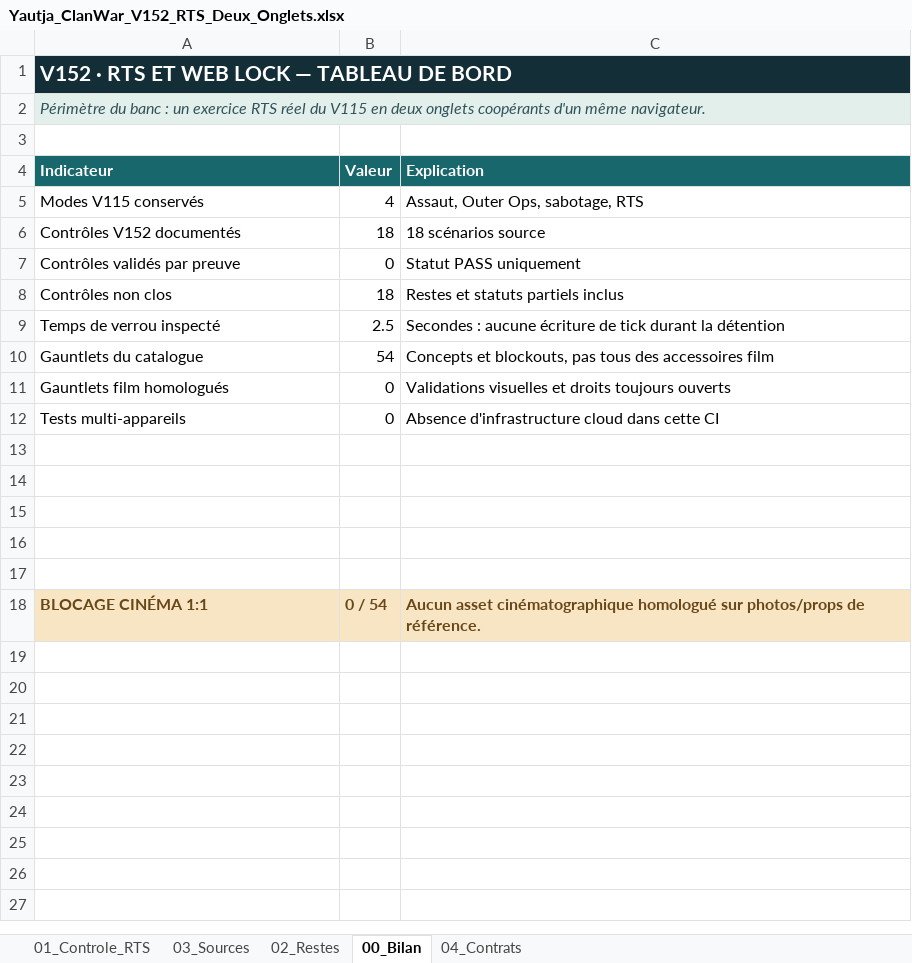
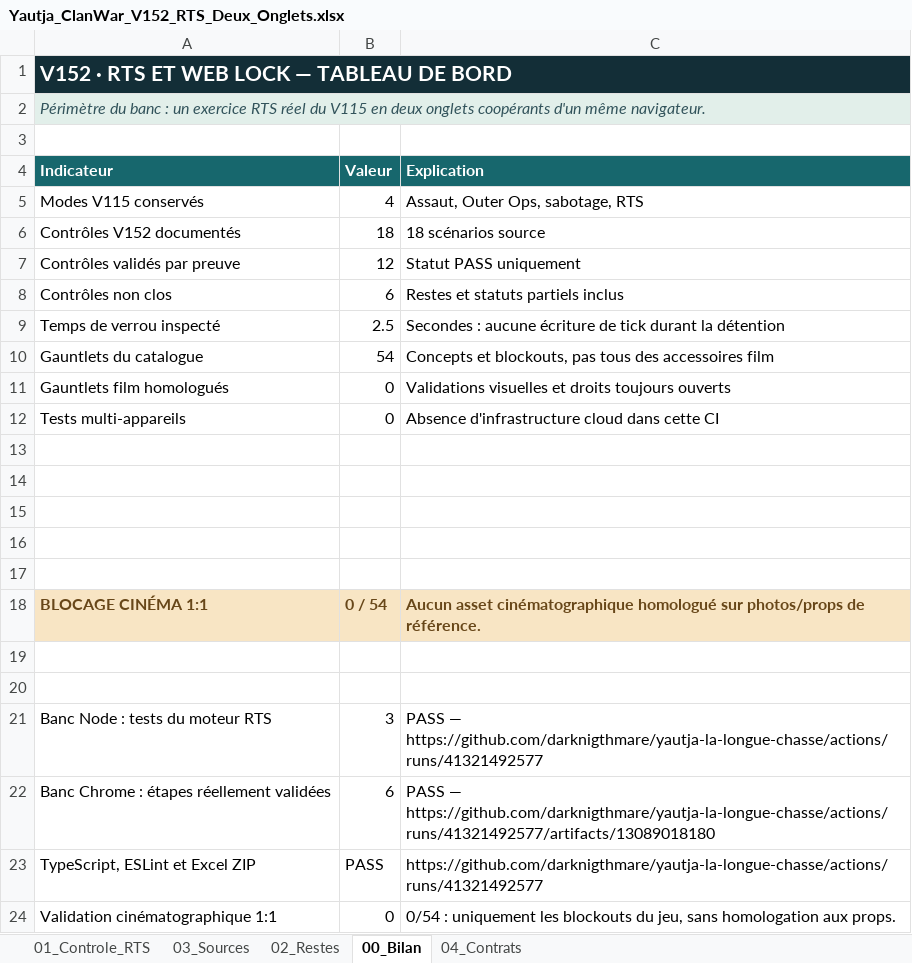
Before and after one commit to darknigthmare/yautja-la-longue-chasse, an Excel workbook: docs/Yautja_ClanWar_V152_RTS_Deux_Onglets.xlsx, sheet 00_Bilan, drawn as a sheet; values as stored, in another font and other column widths than the file's, no borders; the diff names each change by its address in the sheet, - before the commit and + after, or states it on an @@ line.

```diff
--- a/docs/Yautja_ClanWar_V152_RTS_Deux_Onglets.xlsx (sheet 00_Bilan)
+++ b/docs/Yautja_ClanWar_V152_RTS_Deux_Onglets.xlsx (sheet 00_Bilan)
-B7 (Valeur): 0
+B7 (Valeur): 12
-B8 (Valeur): 18
+B8 (Valeur): 6
+row 19: (empty)
+row 20: (empty)
+row 21: Banc Node : tests du moteur RTS | 3 | PASS — https://github.com/darknigthmare/yautja-la-longue-chasse/actions/runs/41321492577
+row 22: Banc Chrome : étapes réellement validées | 6 | PASS — https://github.com/darknigthmare/yautja-la-longue-chasse/actions/runs/41321492577/artifacts/13089018180
+row 23: TypeScript, ESLint et Excel ZIP | PASS | https://github.com/darknigthmare/yautja-la-longue-chasse/actions/runs/41321492577
+row 24: Validation cinématographique 1:1 | 0 | 0/54 : uniquement les blockouts du jeu, sans homologation aux props.
```
Also changed, not shown: sheet 01_Controle_RTS, 1 other file.
